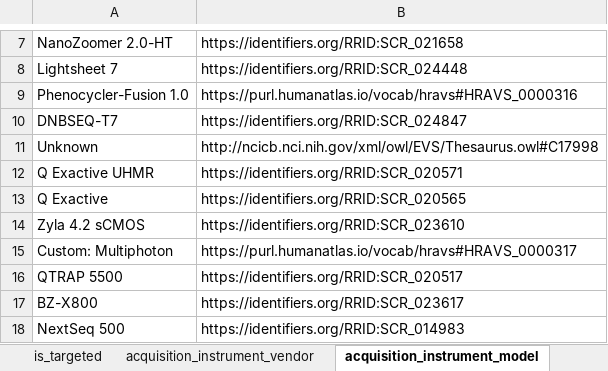
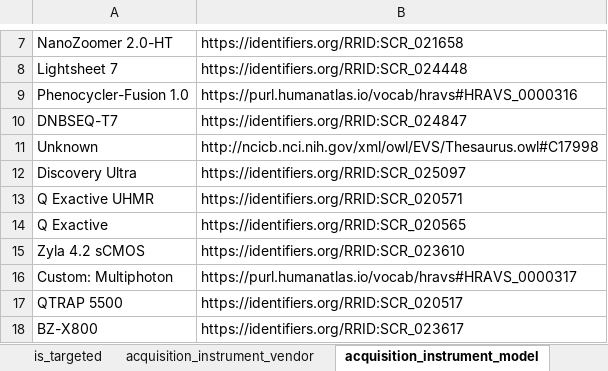
Before and after one commit to hubmapconsortium/dataset-metadata-spreadsheet, an Excel workbook: histology/latest/histology.xlsx, sheet acquisition_instrument_model, drawn as a sheet; only a part is shown, gaps mark what is left out; the shorter side is filled out with more unchanged rows; values as stored, in another font and other column widths than the file's, no borders; the diff names each change by its address in the sheet, - before the commit and + after, or states it on an @@ line.

Commit message:
Added 'Roche Diagnostics' and 'Discovery Ultra' to the acquisition instrument
Closes #11

```diff
--- a/histology/latest/histology.xlsx (sheet acquisition_instrument_model)
+++ b/histology/latest/histology.xlsx (sheet acquisition_instrument_model)
+row 12: Discovery Ultra | https://identifiers.org/RRID:SCR_025097
```
Also changed, not shown: sheet acquisition_instrument_vendor, sheet .metadata, histology/v2.2.0/histology-v2.2.0.xlsx.
